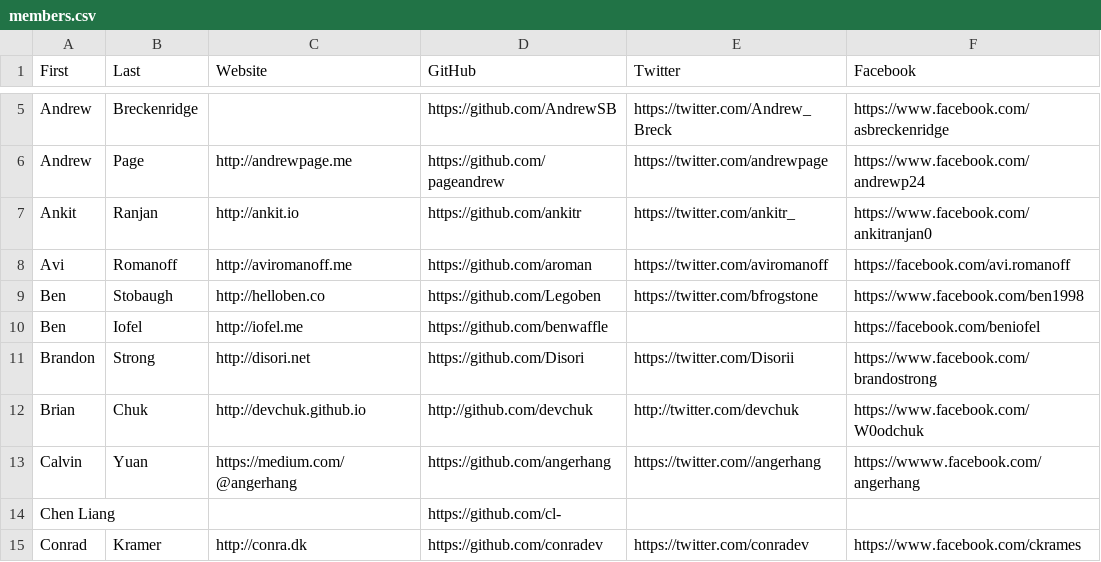
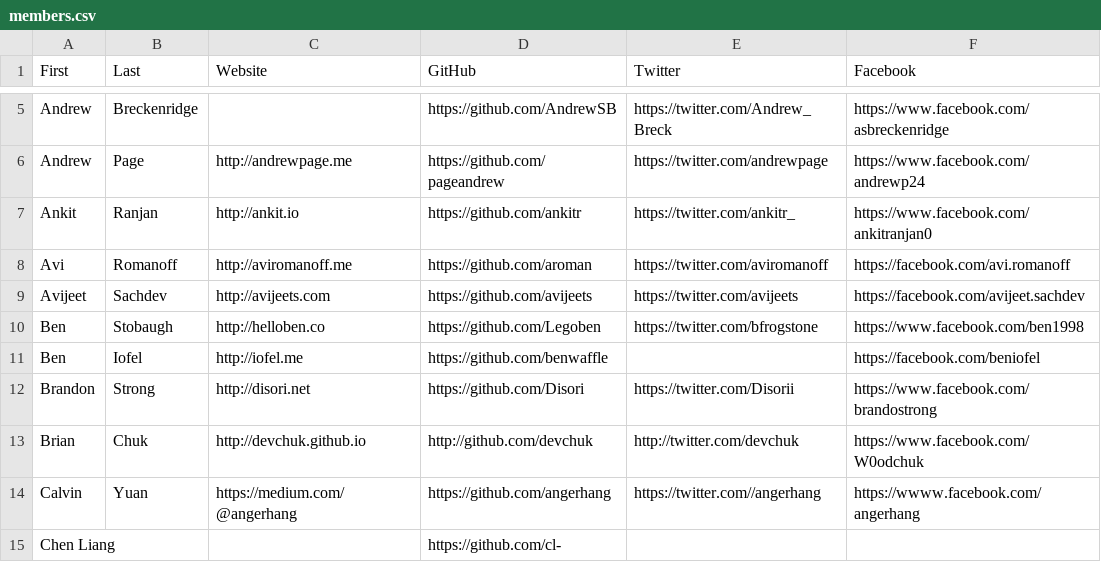
Before and after one commit to hshackers/docs, a CSV file: members.csv, drawn as a sheet; only a part is shown, gaps mark what is left out; the shorter side is filled out with more unchanged rows.

Commit message:
Added Avijeet Sachdev

```diff
--- a/members.csv
+++ b/members.csv
@@ -8,2 +8,3 @@ Ankit,Ranjan,http://ankit.io,https://github.com/ankitr,https://twitter.com/ankit
 Avi,Romanoff,http://aviromanoff.me,https://github.com/aroman,https://twitter.com/aviromanoff,https://facebook.com/avi.romanoff
+Avijeet, Sachdev,http://avijeets.com,https://github.com/avijeets,https://twitter.com/avijeets,https://facebook.com/avijeet.sachdev
 Ben,Stobaugh,http://helloben.co,https://github.com/Legoben,https://twitter.com/bfrogstone,https://www.facebook.com/ben1998
```
